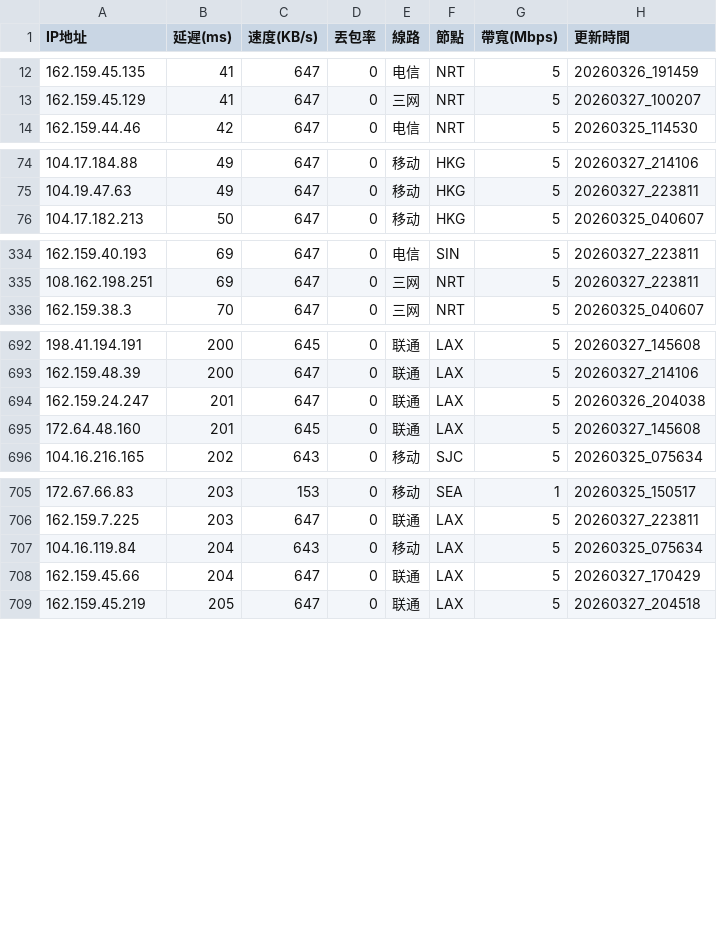
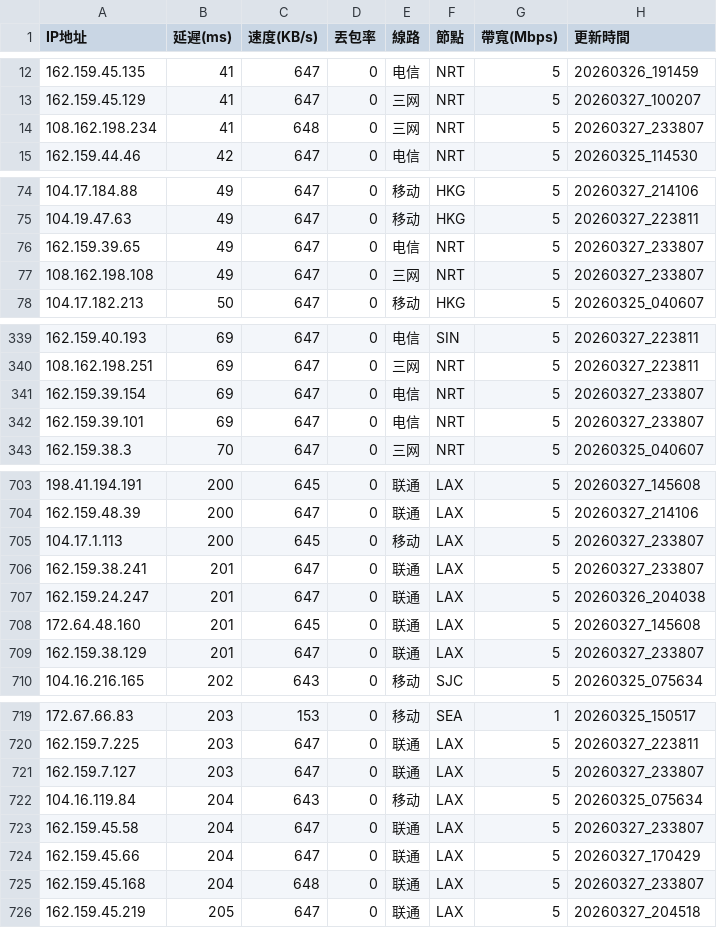
Before and after one commit to ssroom/ydltdx, a CSV file: data/latest.csv, drawn as a sheet; only a part is shown, gaps mark what is left out; the diff covers the shown part only; the diff names each change by its address in the sheet, - before the commit and + after, or states it on an @@ line.

```diff
--- a/data/latest.csv
+++ b/data/latest.csv
+row 14: 108.162.198.234 | 41 | 648 | 0 | 三网 | NRT | 5 | 20260327_233807
+row 76: 162.159.39.65 | 49 | 647 | 0 | 电信 | NRT | 5 | 20260327_233807
+row 77: 108.162.198.108 | 49 | 647 | 0 | 三网 | NRT | 5 | 20260327_233807
+row 341: 162.159.39.154 | 69 | 647 | 0 | 电信 | NRT | 5 | 20260327_233807
+row 342: 162.159.39.101 | 69 | 647 | 0 | 电信 | NRT | 5 | 20260327_233807
+row 705: 104.17.1.113 | 200 | 645 | 0 | 移动 | LAX | 5 | 20260327_233807
+row 706: 162.159.38.241 | 201 | 647 | 0 | 联通 | LAX | 5 | 20260327_233807
+row 709: 162.159.38.129 | 201 | 647 | 0 | 联通 | LAX | 5 | 20260327_233807
+row 721: 162.159.7.127 | 203 | 647 | 0 | 联通 | LAX | 5 | 20260327_233807
+row 723: 162.159.45.58 | 204 | 647 | 0 | 联通 | LAX | 5 | 20260327_233807
+row 725: 162.159.45.168 | 204 | 648 | 0 | 联通 | LAX | 5 | 20260327_233807
```
Also changed, not shown: 9 added rows and 3 removed rows elsewhere in this file, data/current.csv, 4 other files.
